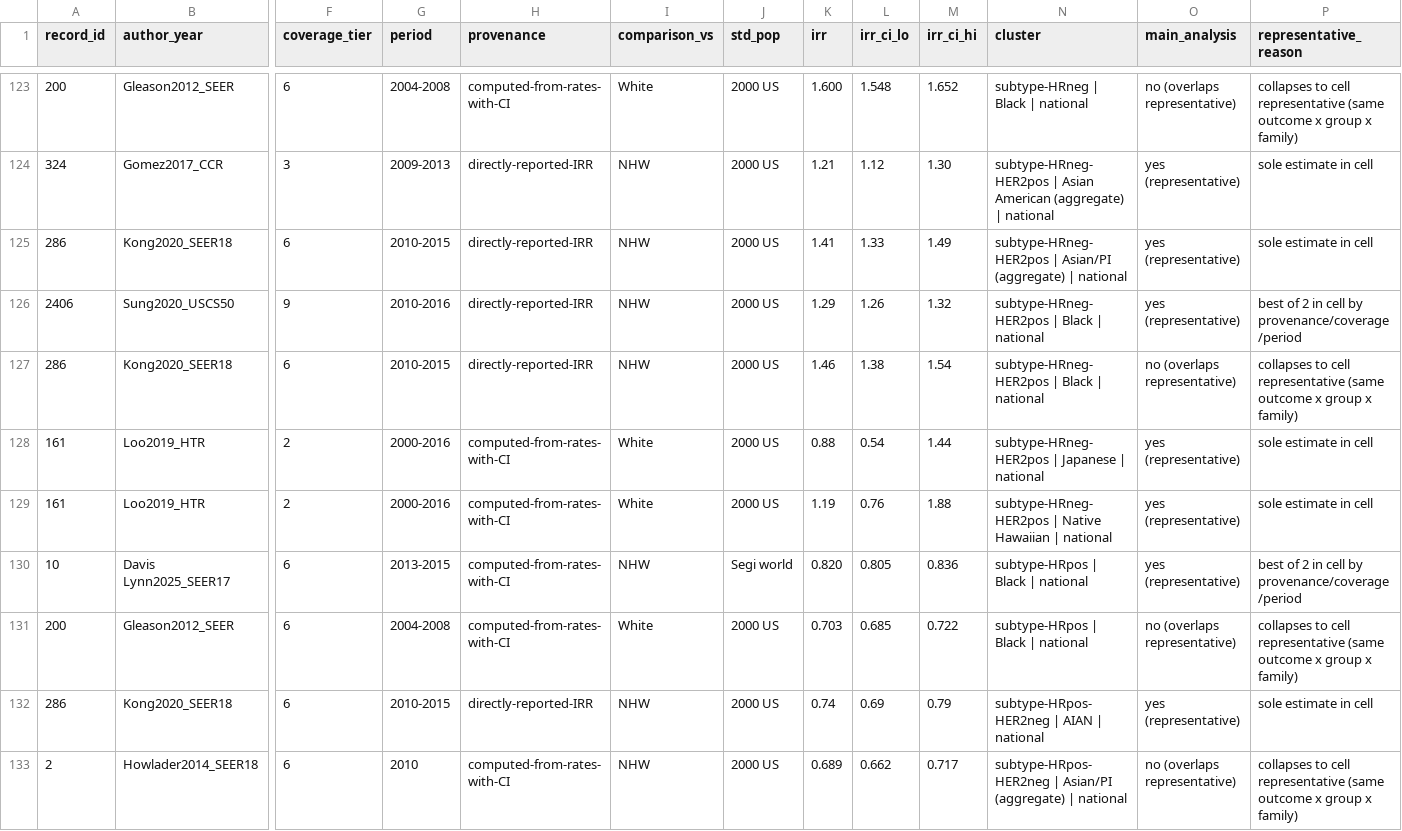
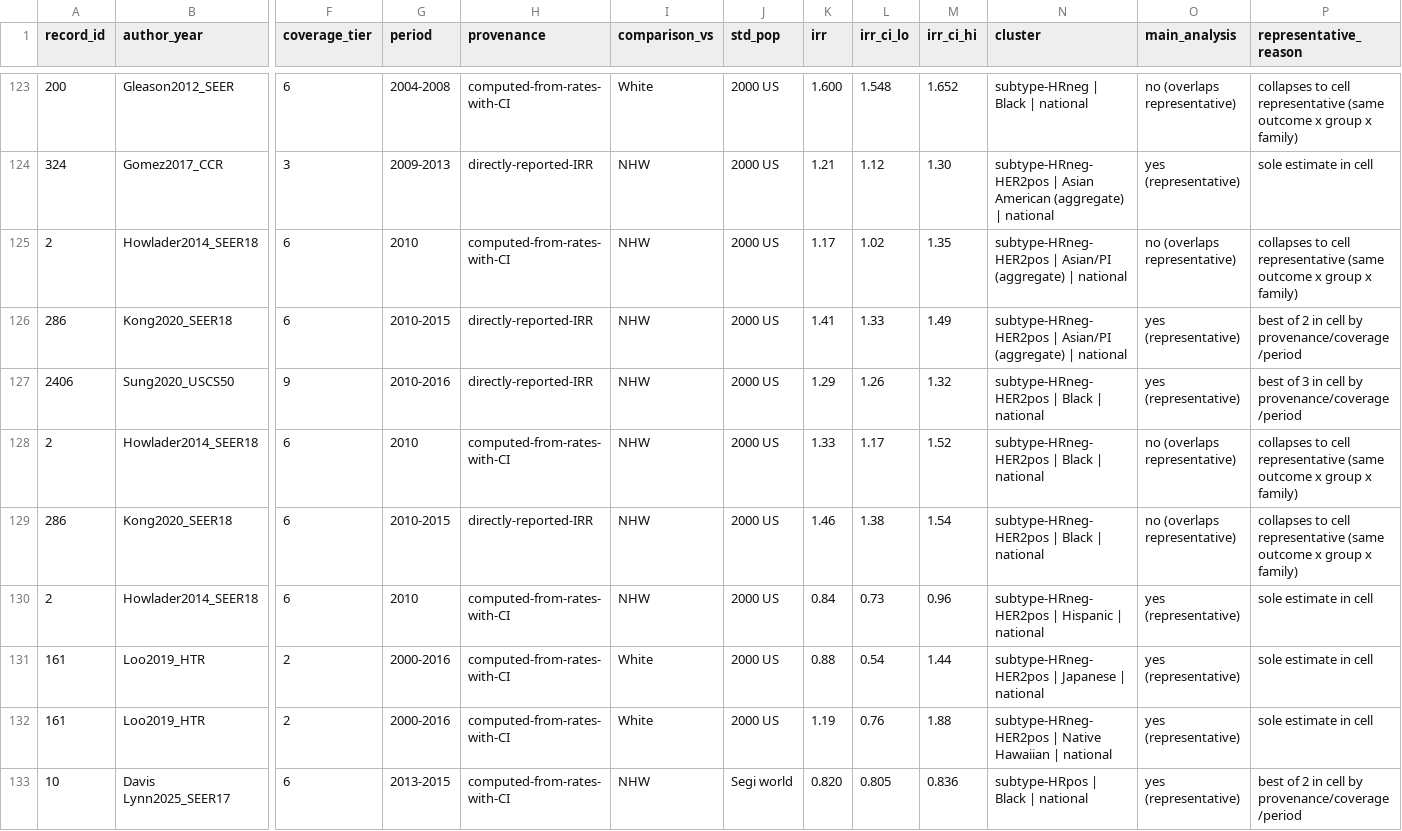
Before and after one commit to p16791918-lab/Meta, a CSV file: meta_agents/search_v2/TableSA_main_representatives.csv, drawn as a sheet; only a part is shown, gaps mark what is left out; the shorter side is filled out with more unchanged rows; addresses are those after the commit; rows hold the shown columns only; the diff names each change by its address in the sheet, - before the commit and + after, or states it on an @@ line.

```diff
--- a/meta_agents/search_v2/TableSA_main_representatives.csv
+++ b/meta_agents/search_v2/TableSA_main_representatives.csv
+row 125: 2 | Howlader2014_SEER18 | 6 | 2010 | computed-from-rates-with-CI | NHW | 2000 US | 1.17 | 1.02 | 1.35 | subtype-HRneg-HER2pos | Asian/PI (aggregate) | national | no (overlaps representative) | collapses to cell representative (same outcome x group x family)
-P126 (representative_reason): sole estimate in cell
+P126 (representative_reason): best of 2 in cell by provenance/coverage/period
-P127 (representative_reason): best of 2 in cell…
+P127 (representative_reason): best of 3 in cell…
+row 128: 2 | Howlader2014_SEER18 | 6 | 2010 | computed-from-rates-with-CI | NHW | 2000 US | 1.33 | 1.17 | 1.52 | subtype-HRneg-HER2pos | Black | national | no (overlaps representative) | collapses to cell representative (same outcome x group x family)
+row 130: 2 | Howlader2014_SEER18 | 6 | 2010 | computed-from-rates-with-CI | NHW | 2000 US | 0.84 | 0.73 | 0.96 | subtype-HRneg-HER2pos | Hispanic | national | yes (representative) | sole estimate in cell
```
Also changed, not shown: meta_agents/search_v2/breast_extraction.csv, meta_agents/search_v2/outputs/Sensitivity1_good_rob.csv, 15 other files.
